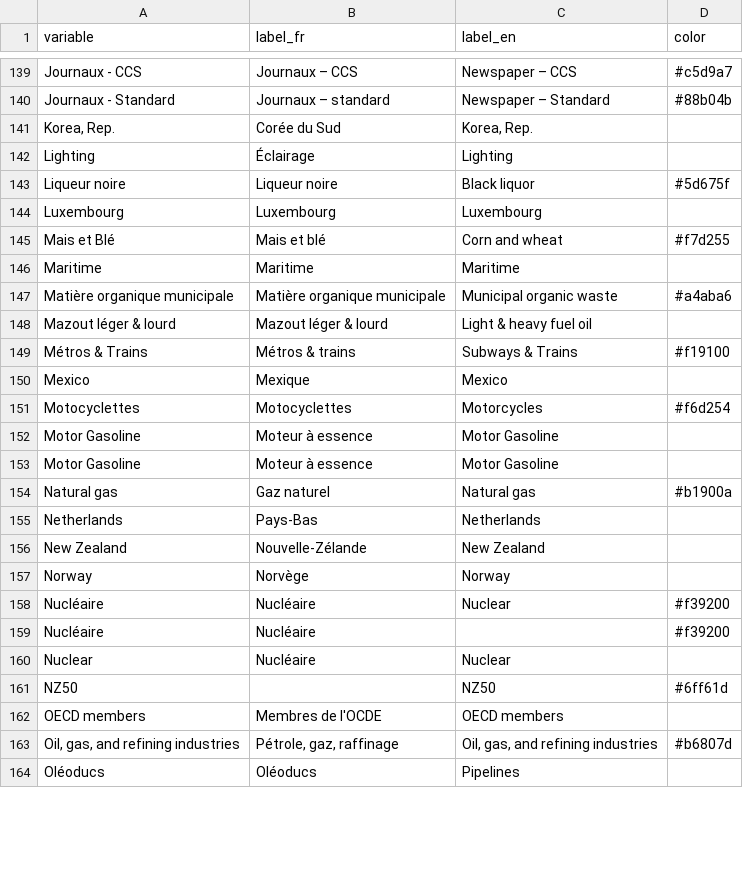
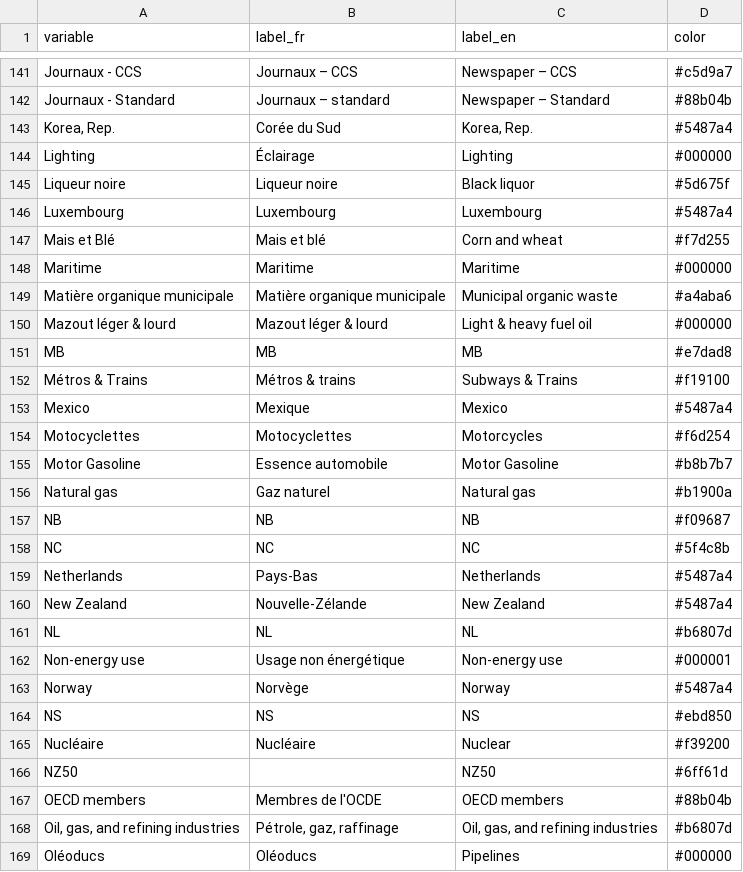
Before and after one commit to ikamyx/CanadianEnergyOutlook, a CSV file: data/colors.csv, drawn as a sheet; only a part is shown, gaps mark what is left out; the diff covers the shown part only.

```diff
--- a/data/colors.csv
+++ b/data/colors.csv
@@ -140,25 +142,28 @@ Journaux - CCS,Journaux – CCS,Newspaper – CCS,#c5d9a7
 Journaux - Standard,Journaux – standard,Newspaper – Standard,#88b04b
-"Korea, Rep.",Corée du Sud,"Korea, Rep.",
-Lighting,Éclairage,Lighting,
+"Korea, Rep.",Corée du Sud,"Korea, Rep.",#5487a4
+Lighting,Éclairage,Lighting,#000000
 Liqueur noire,Liqueur noire,Black liquor,#5d675f
-Luxembourg,Luxembourg,Luxembourg,
+Luxembourg,Luxembourg,Luxembourg,#5487a4
 Mais et Blé,Mais et blé,Corn and wheat,#f7d255
-Maritime,Maritime,Maritime,
+Maritime,Maritime,Maritime,#000000
 Matière organique municipale,Matière organique municipale,Municipal organic waste,#a4aba6
-Mazout léger & lourd,Mazout léger & lourd,Light & heavy fuel oil,
+Mazout léger & lourd,Mazout léger & lourd,Light & heavy fuel oil,#000000
+MB,MB,MB,#e7dad8
 Métros & Trains,Métros & trains,Subways & Trains,#f19100
-Mexico,Mexique,Mexico,
+Mexico,Mexique,Mexico,#5487a4
 Motocyclettes,Motocyclettes,Motorcycles,#f6d254
-Motor Gasoline,Moteur à essence,Motor Gasoline,
-Motor Gasoline,Moteur à essence,Motor Gasoline,
+Motor Gasoline,Essence automobile,Motor Gasoline,#b8b7b7
 Natural gas,Gaz naturel,Natural gas,#b1900a
-Netherlands,Pays-Bas,Netherlands,
-New Zealand,Nouvelle-Zélande,New Zealand,
-Norway,Norvège,Norway,
+NB,NB,NB,#f09687
+NC,NC,NC,#5f4c8b
+Netherlands,Pays-Bas,Netherlands,#5487a4
+New Zealand,Nouvelle-Zélande,New Zealand,#5487a4
+NL,NL,NL,#b6807d
+Non-energy use,Usage non énergétique,Non-energy use,#000001
+Norway,Norvège,Norway,#5487a4
+NS,NS,NS,#ebd850
 Nucléaire,Nucléaire,Nuclear,#f39200
-Nucléaire,Nucléaire,,#f39200
-Nuclear,Nucléaire,Nuclear,
 NZ50,,NZ50,#6ff61d
-OECD members,Membres de l'OCDE,OECD members,
+OECD members,Membres de l'OCDE,OECD members,#88b04b
 "Oil, gas, and refining industries","Pétrole, gaz, raffinage","Oil, gas, and refining industries",#b6807d
-Oléoducs,Oléoducs,Pipelines,
+Oléoducs,Oléoducs,Pipelines,#000000
```
Also changed, not shown: 10 added rows, 4 removed rows and 99 edited cells elsewhere in this file, 3 other files.
